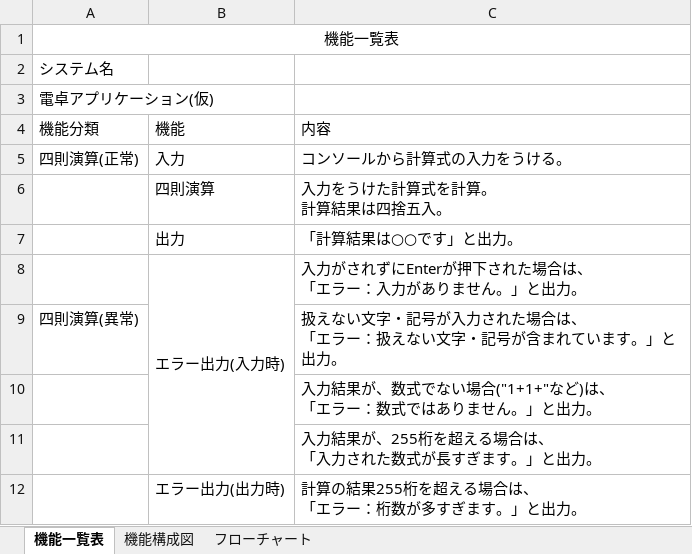
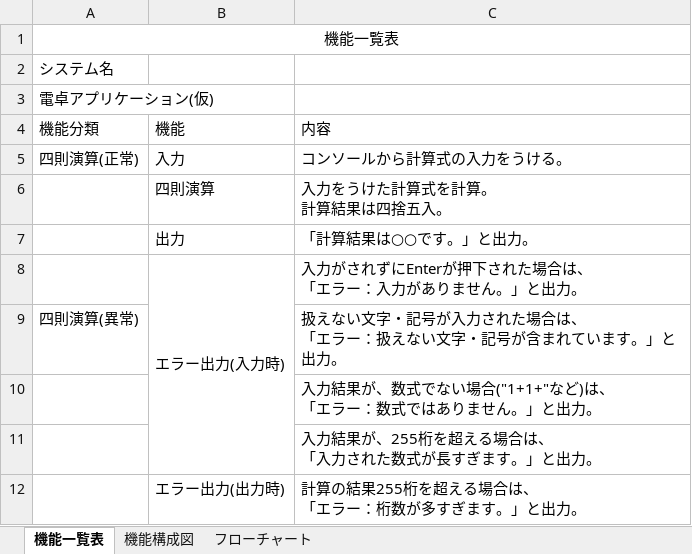
Before and after one commit to kenmotsu/Calculator, an Excel workbook: calc/doc/BasicDesignDoc.xlsx, sheet 機能一覧表, drawn as a sheet; values as stored, in another font and other column widths than the file's, no borders; the diff names each change by its address in the sheet, - before the commit and + after, or states it on an @@ line.

Commit message:
modify doc for specification change

```diff
--- a/calc/doc/BasicDesignDoc.xlsx (sheet 機能一覧表)
+++ b/calc/doc/BasicDesignDoc.xlsx (sheet 機能一覧表)
-C7: 「計算結果は○○です」と出力。
+C7: 「計算結果は○○です。」と出力。
```
